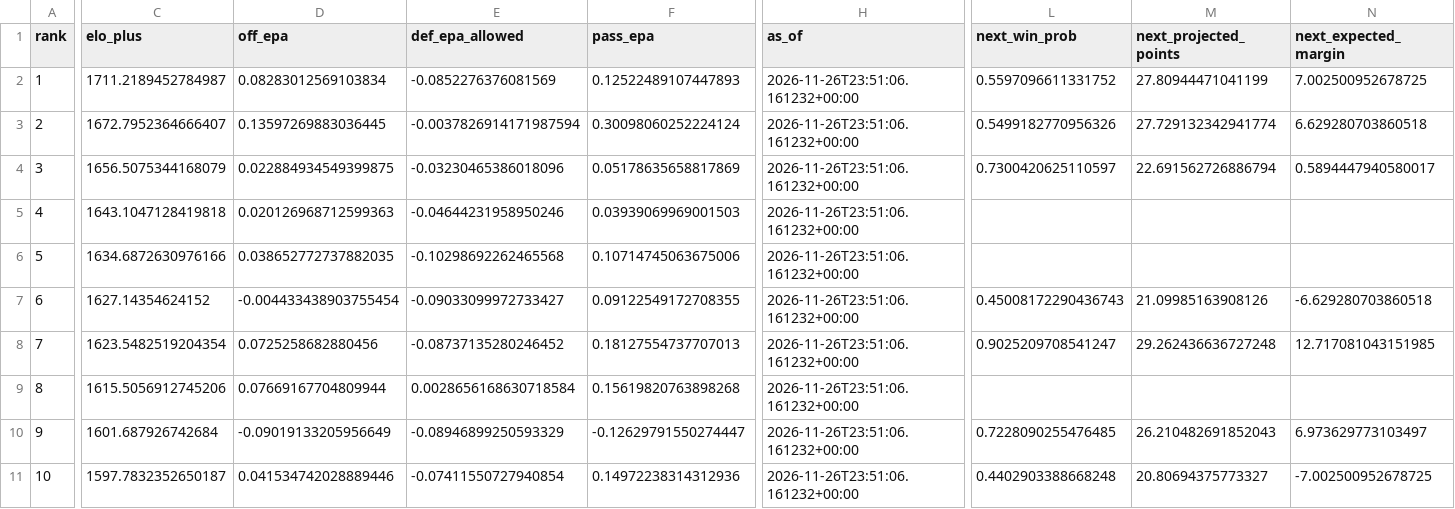
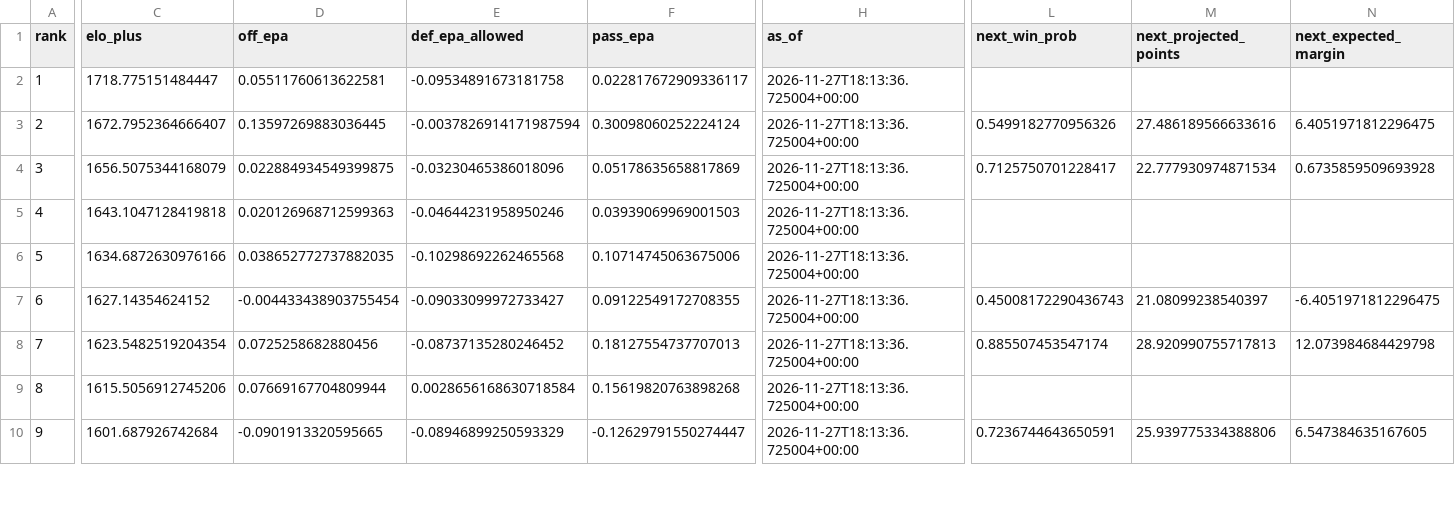
Before and after one commit to levine26/nfl-forecast-model, a CSV file: outputs/team_profiles.csv, drawn as a sheet; only a part is shown, gaps mark what is left out; removed rows and columns are numbered as before the commit, all else as after; rows hold the shown columns only; the diff covers the shown part only; the diff names each change by its address in the sheet, - before the commit and + after, or states it on an @@ line.

```diff
--- a/outputs/team_profiles.csv
+++ b/outputs/team_profiles.csv
-C2 (elo_plus): 1711.2189452784987
+C2 (elo_plus): 1718.775151484447
-D2 (off_epa): 0.08283012569103834
+D2 (off_epa): 0.05511760613622581
-E2 (def_epa_allowed): -0.0852276376081569
+E2 (def_epa_allowed): -0.09534891673181758
-F2 (pass_epa): 0.12522489107447893
+F2 (pass_epa): 0.022817672909336117
-H2:H10 (as_of): 2026-11-26T23:51:06.161232+00:00
+H2:H10 (as_of): 2026-11-27T18:13:36.725004+00:00
-L2 (next_win_prob): 0.5597096611331752
+L2 (next_win_prob): (empty)
-M2 (next_projected_points): 27.80944471041199
+M2 (next_projected_points): (empty)
-N2 (next_expected_margin): 7.002500952678725
+N2 (next_expected_margin): (empty)
-M3 (next_projected_points): 27.729132342941774
+M3 (next_projected_points): 27.486189566633616
-N3 (next_expected_margin): 6.629280703860518
+N3 (next_expected_margin): 6.4051971812296475
-L4 (next_win_prob): 0.7300420625110597
+L4 (next_win_prob): 0.7125750701228417
-M4 (next_projected_points): 22.691562726886794
+M4 (next_projected_points): 22.777930974871534
-N4 (next_expected_margin): 0.5894447940580017
+N4 (next_expected_margin): 0.6735859509693928
-M7 (next_projected_points): 21.09985163908126
+M7 (next_projected_points): 21.08099238540397
-N7 (next_expected_margin): -6.629280703860518
+N7 (next_expected_margin): -6.4051971812296475
-L8 (next_win_prob): 0.9025209708541247
+L8 (next_win_prob): 0.885507453547174
-M8 (next_projected_points): 29.262436636727248
+M8 (next_projected_points): 28.920990755717813
-N8 (next_expected_margin): 12.717081043151985
+N8 (next_expected_margin): 12.073984684429798
-D10 (off_epa): -0.09019133205956649
+D10 (off_epa): -0.0901913320595665
-L10 (next_win_prob): 0.7228090255476485
+L10 (next_win_prob): 0.7236744643650591
-M10 (next_projected_points): 26.210482691852043
+M10 (next_projected_points): 25.939775334388806
-N10 (next_expected_margin): 6.973629773103497
+N10 (next_expected_margin): 6.547384635167605
-row 11: 10 | 1597.7832352650187 | 0.041534742028889446 | -0.07411550727940854 | 0.14972238314312936 | 2026-11-26T23:51:06.161232+00:00 | 0.4402903388668248 | 20.80694375773327 | -7.002500952678725
```
Also changed, not shown: 1 added row and 111 edited cells elsewhere in this file, outputs/calibration.csv, outputs/confidence_diagnostics.csv, 11 other files.
